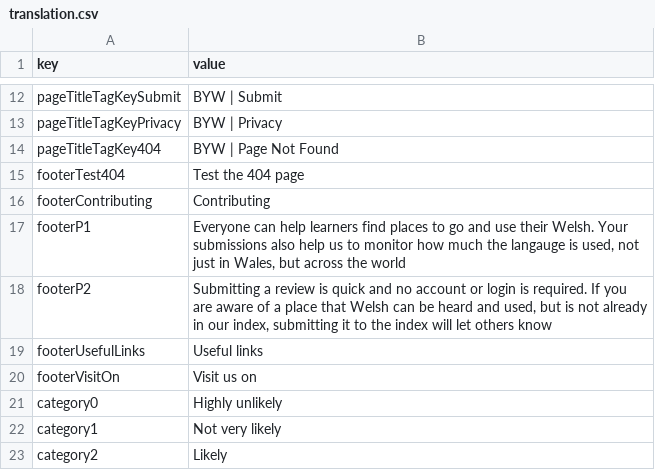
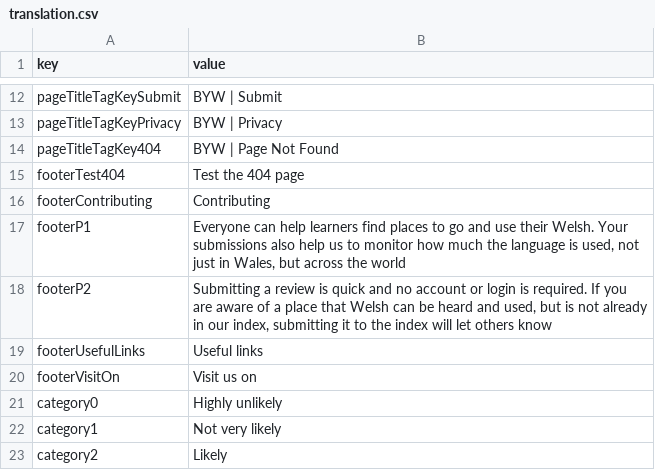
Before and after one commit to rase-rocks/byw, a CSV file: text/languages/english/translation.csv, drawn as a sheet; only a part is shown, gaps mark what is left out.

```diff
--- a/text/languages/english/translation.csv
+++ b/text/languages/english/translation.csv
@@ -16,3 +16,3 @@ footerTest404, Test the 404 page
 footerContributing, Contributing
-footerP1, "Everyone can help learners find places to go and use their Welsh. Your submissions also help us to monitor how much the langauge is used, not just in Wales, but across the world"
+footerP1, "Everyone can help learners find places to go and use their Welsh. Your submissions also help us to monitor how much the language is used, not just in Wales, but across the world"
 footerP2, "Submitting a review is quick and no account or login is required. If you are aware of a place that Welsh can be heard and used, but is not already in our index, submitting it to the index will let others know"
```
Also changed, not shown: text/translation-template.csv, 20 other files.
